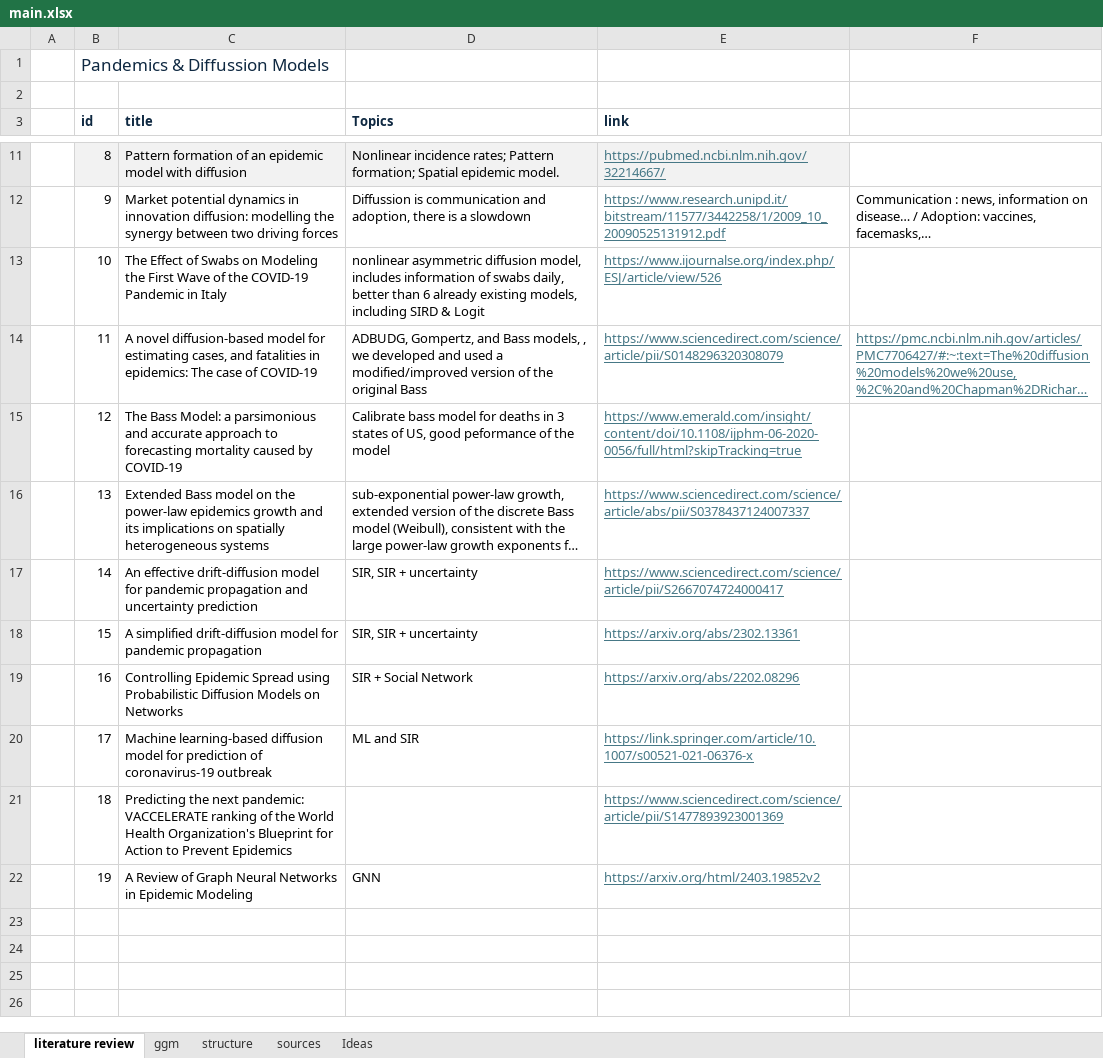
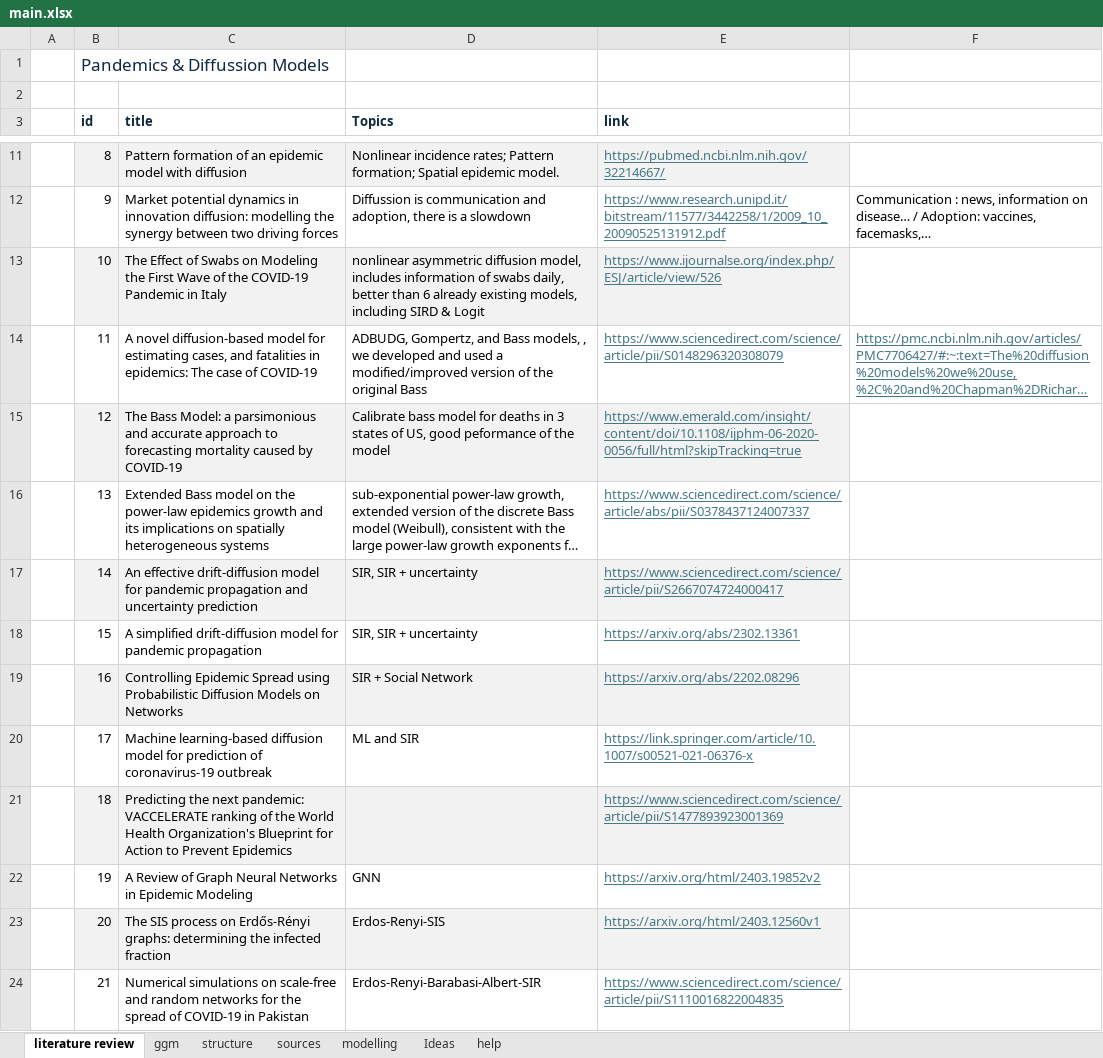
Before and after one commit to danielgvb/pandemic_modelling, an Excel workbook: administrative/main.xlsx, sheet literature review, drawn as a sheet; only a part is shown, gaps mark what is left out; long unchanged cells end in …; values as stored, in another font and other column widths than the file's, no borders; the diff names each change by its address in the sheet, - before the commit and + after, or states it on an @@ line.

```diff
--- a/administrative/main.xlsx (sheet literature review)
+++ b/administrative/main.xlsx (sheet literature review)
+sheet tab: modelling
+sheet tab: help
-B13:E13 fill: none
+B13:E13 fill: #F2F2F2
-B15:E15 fill: none
+B15:E15 fill: #F2F2F2
-B17:E17 fill: none
+B17:E17 fill: #F2F2F2
-B19:E19 fill: none
+B19:E19 fill: #F2F2F2
-B21:E21 fill: none
+B21:E21 fill: #F2F2F2
+row 23:  | 20 | The SIS process on Erdős-Rényi graphs: determining the infected fraction | Erdos-Renyi-SIS | https://arxiv.org/html/2403.12560v1
+row 24:  | 21 | Numerical simulations on scale-free and random networks for the spread of COVID-19 in Pakistan | Erdos-Renyi-Barabasi-Albert-SIR | https://www.sciencedirect.com/science/article/pii/S1110016822004835
```
Also changed, not shown: sheet Ideas, sheet sources, 17 other files.
